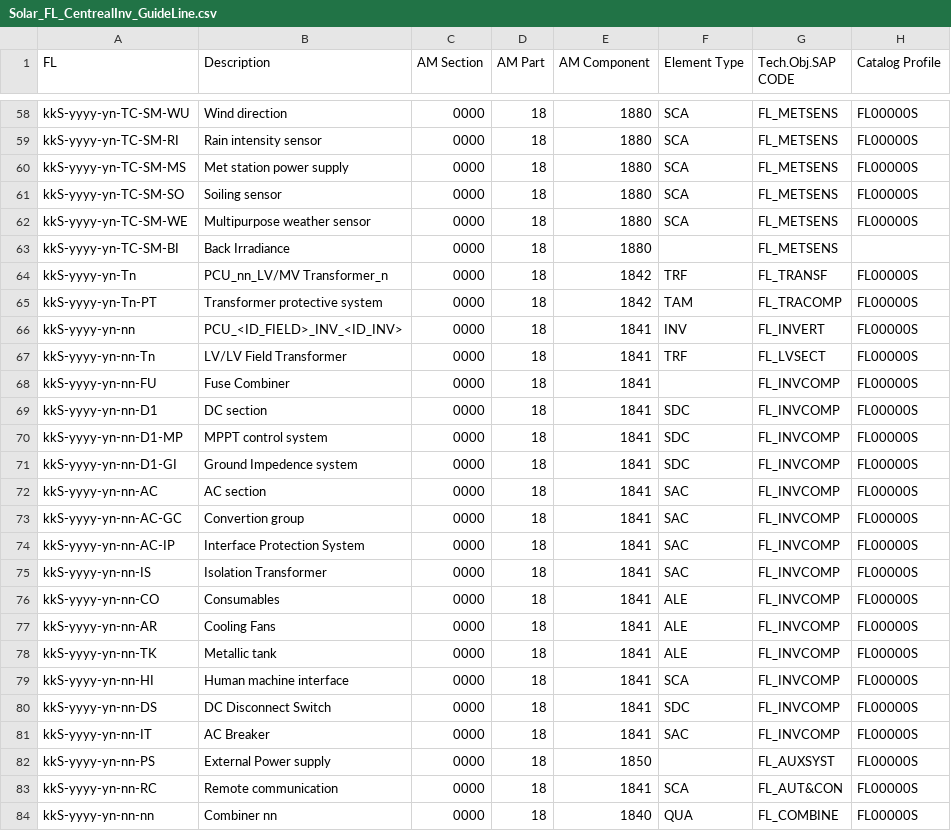
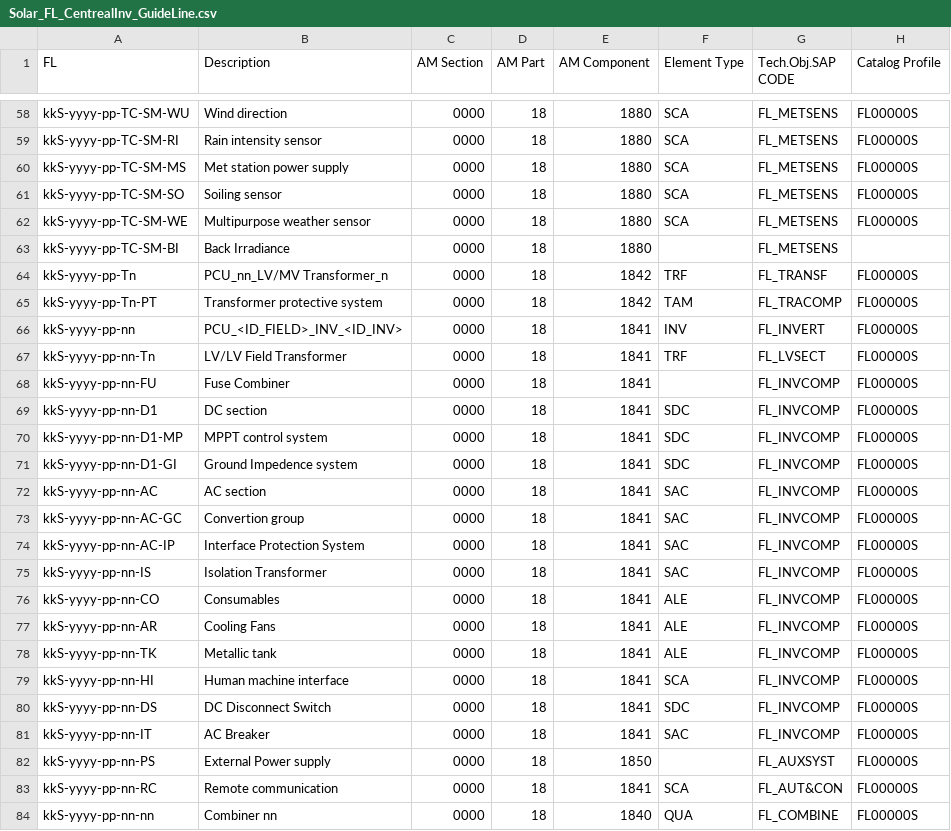
Before and after one commit to git-guppio/FL-Checker, a CSV file: Config/Solar_FL_CentrealInv_GuideLine.csv, drawn as a sheet; only a part is shown, gaps mark what is left out; the diff covers the shown part only; the diff names each change by its address in the sheet, - before the commit and + after, or states it on an @@ line.

```diff
--- a/Config/Solar_FL_CentrealInv_GuideLine.csv
+++ b/Config/Solar_FL_CentrealInv_GuideLine.csv
-A58 (FL): kkS-yyyy-yn-TC-SM-WU
+A58 (FL): kkS-yyyy-pp-TC-SM-WU
-A59 (FL): kkS-yyyy-yn-TC-SM-RI
+A59 (FL): kkS-yyyy-pp-TC-SM-RI
-A60 (FL): kkS-yyyy-yn-TC-SM-MS
+A60 (FL): kkS-yyyy-pp-TC-SM-MS
-A61 (FL): kkS-yyyy-yn-TC-SM-SO
+A61 (FL): kkS-yyyy-pp-TC-SM-SO
-A62 (FL): kkS-yyyy-yn-TC-SM-WE
+A62 (FL): kkS-yyyy-pp-TC-SM-WE
-A63 (FL): kkS-yyyy-yn-TC-SM-BI
+A63 (FL): kkS-yyyy-pp-TC-SM-BI
-A64 (FL): kkS-yyyy-yn-Tn
+A64 (FL): kkS-yyyy-pp-Tn
-A65 (FL): kkS-yyyy-yn-Tn-PT
+A65 (FL): kkS-yyyy-pp-Tn-PT
-A66 (FL): kkS-yyyy-yn-nn
+A66 (FL): kkS-yyyy-pp-nn
-A67 (FL): kkS-yyyy-yn-nn-Tn
+A67 (FL): kkS-yyyy-pp-nn-Tn
-A68 (FL): kkS-yyyy-yn-nn-FU
+A68 (FL): kkS-yyyy-pp-nn-FU
-A69 (FL): kkS-yyyy-yn-nn-D1
+A69 (FL): kkS-yyyy-pp-nn-D1
-A70 (FL): kkS-yyyy-yn-nn-D1-MP
+A70 (FL): kkS-yyyy-pp-nn-D1-MP
-A71 (FL): kkS-yyyy-yn-nn-D1-GI
+A71 (FL): kkS-yyyy-pp-nn-D1-GI
-A72 (FL): kkS-yyyy-yn-nn-AC
+A72 (FL): kkS-yyyy-pp-nn-AC
-A73 (FL): kkS-yyyy-yn-nn-AC-GC
+A73 (FL): kkS-yyyy-pp-nn-AC-GC
-A74 (FL): kkS-yyyy-yn-nn-AC-IP
+A74 (FL): kkS-yyyy-pp-nn-AC-IP
-A75 (FL): kkS-yyyy-yn-nn-IS
+A75 (FL): kkS-yyyy-pp-nn-IS
-A76 (FL): kkS-yyyy-yn-nn-CO
+A76 (FL): kkS-yyyy-pp-nn-CO
-A77 (FL): kkS-yyyy-yn-nn-AR
+A77 (FL): kkS-yyyy-pp-nn-AR
-A78 (FL): kkS-yyyy-yn-nn-TK
+A78 (FL): kkS-yyyy-pp-nn-TK
-A79 (FL): kkS-yyyy-yn-nn-HI
+A79 (FL): kkS-yyyy-pp-nn-HI
-A80 (FL): kkS-yyyy-yn-nn-DS
+A80 (FL): kkS-yyyy-pp-nn-DS
-A81 (FL): kkS-yyyy-yn-nn-IT
+A81 (FL): kkS-yyyy-pp-nn-IT
-A82 (FL): kkS-yyyy-yn-nn-PS
+A82 (FL): kkS-yyyy-pp-nn-PS
-A83 (FL): kkS-yyyy-yn-nn-RC
+A83 (FL): kkS-yyyy-pp-nn-RC
-A84 (FL): kkS-yyyy-yn-nn-nn
+A84 (FL): kkS-yyyy-pp-nn-nn
```
Also changed, not shown: 57 edited cells elsewhere in this file, Config/Solar_FL_SubStation_Guideline.csv, Config/Wind_FL_GuideLine.csv, 19 other files.
